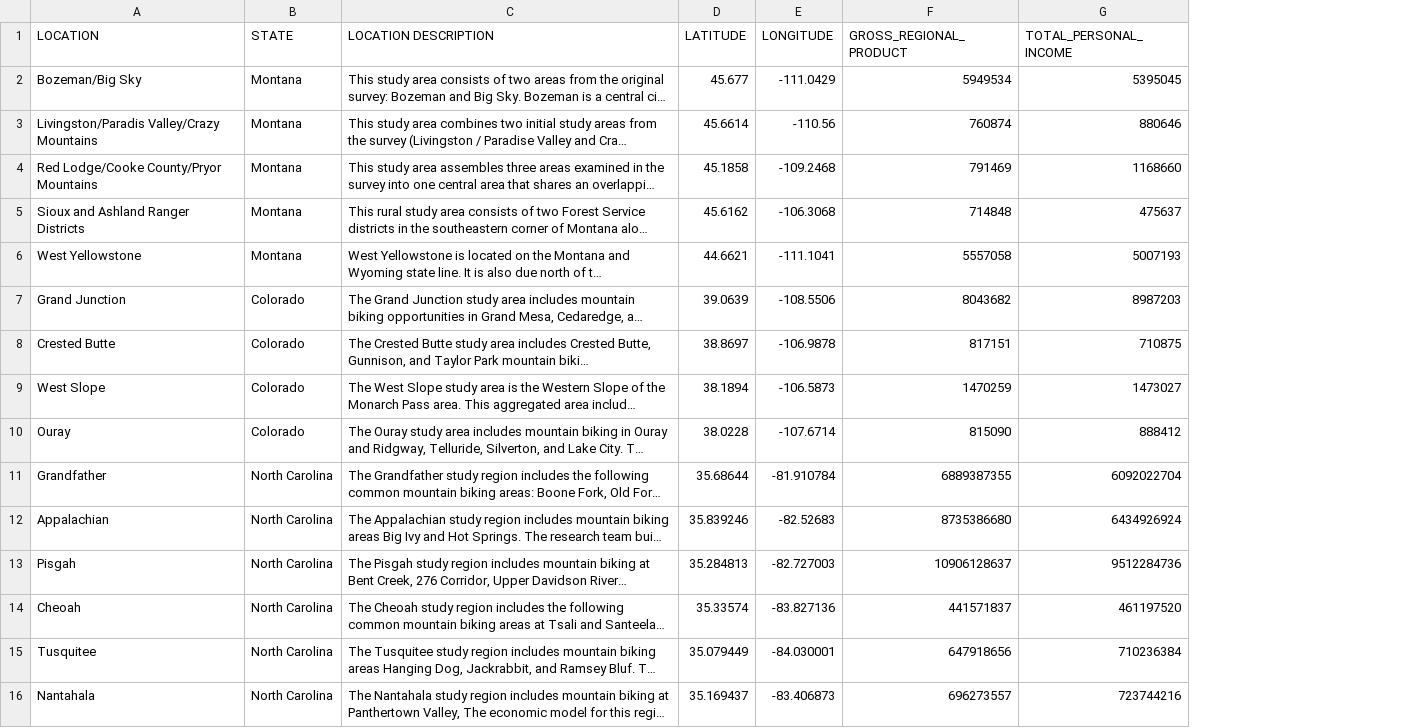
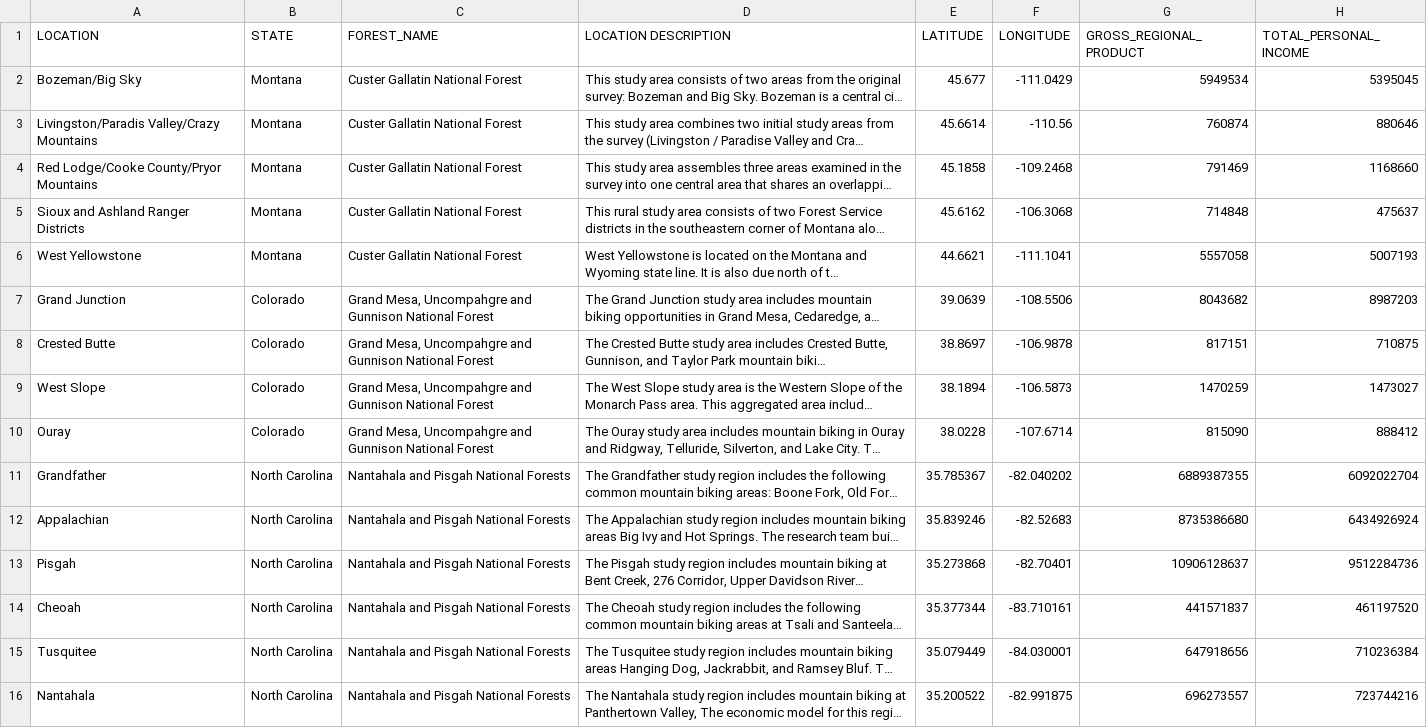
Before and after one commit to robinmaps/mtb_impacts, a CSV file: data/mtb_impacts.csv, drawn as a sheet; only a part is shown; long unchanged cells end in …; addresses are those after the commit; the diff names each change by its address in the sheet, - before the commit and + after, or states it on an @@ line.

Commit message:
recenter data, add forest name

```diff
--- a/data/mtb_impacts.csv
+++ b/data/mtb_impacts.csv
+column C (FOREST_NAME), rows 2-16: Custer Gallatin National Forest | Custer Gallatin National Forest | Custer Gallatin National Forest | Custer Gallatin National Forest | Custer Gallatin National Forest | Grand Mesa, Uncompahgre and Gunnison National Forest | Grand Mesa, Uncompahgre and Gunnison National Forest | Grand Mesa, Uncompahgre and Gunnison National Forest | Grand Mesa, Uncompahgre and Gunnison National Forest | Nantahala and Pisgah National Forests | Nantahala and Pisgah National Forests | Nantahala and Pisgah National Forests | Nantahala and Pisgah National Forests | Nantahala and Pisgah National Forests | Nantahala and Pisgah National Forests
-E11 (LATITUDE): 35.68644
+E11 (LATITUDE): 35.785367
-F11 (LONGITUDE): -81.910784
+F11 (LONGITUDE): -82.040202
-E13 (LATITUDE): 35.284813
+E13 (LATITUDE): 35.273868
-F13 (LONGITUDE): -82.727003
+F13 (LONGITUDE): -82.70401
-E14 (LATITUDE): 35.33574
+E14 (LATITUDE): 35.377344
-F14 (LONGITUDE): -83.827136
+F14 (LONGITUDE): -83.710161
-E16 (LATITUDE): 35.169437
+E16 (LATITUDE): 35.200522
-F16 (LONGITUDE): -83.406873
+F16 (LONGITUDE): -82.991875
```
